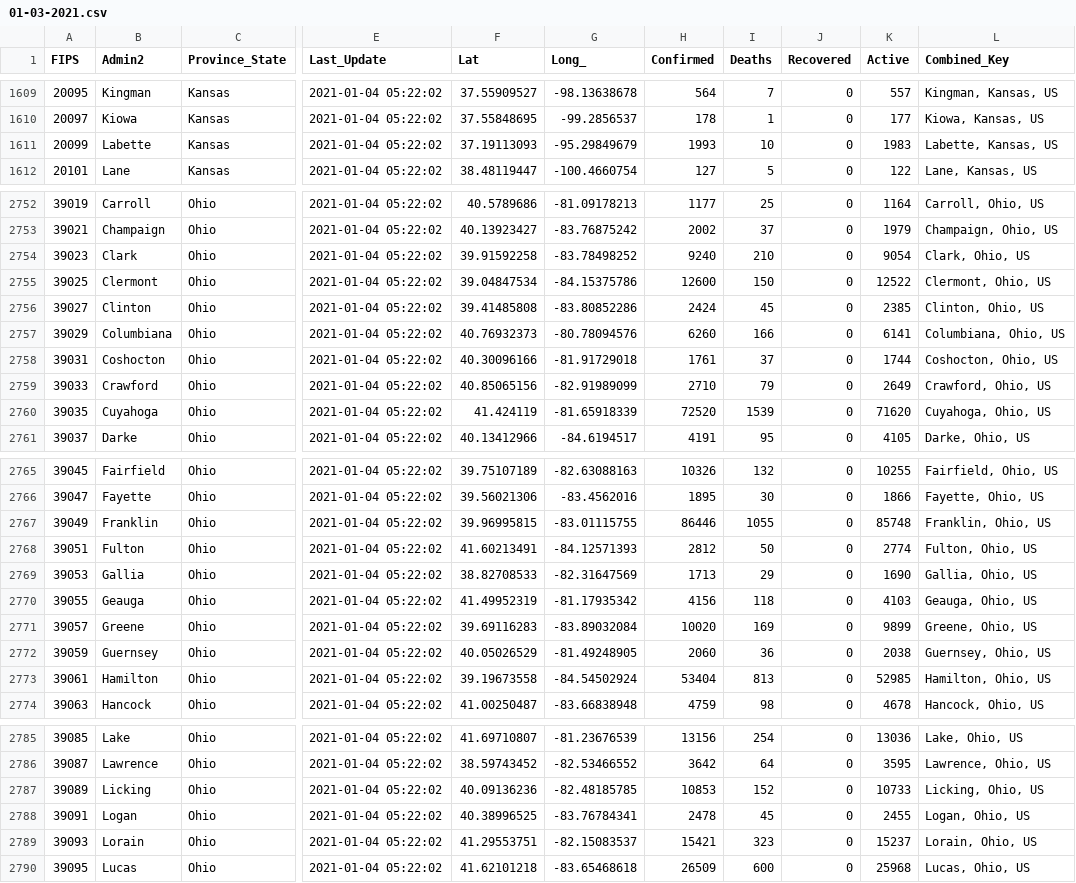
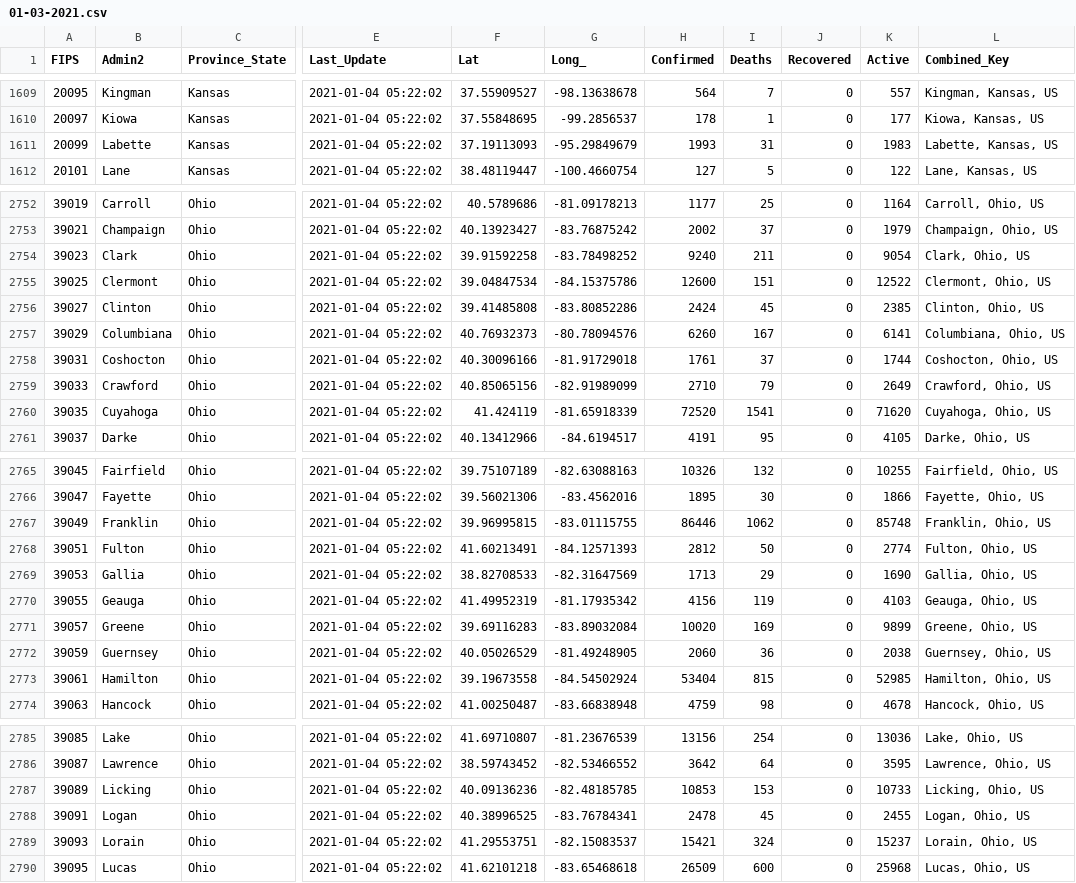
Before and after one commit to LeoArruda/UdacityCapstone, a CSV file: data/01-03-2021.csv, drawn as a sheet; only a part is shown, gaps mark what is left out; the diff covers the shown part only; the diff names each change by its address in the sheet, - before the commit and + after, or states it on an @@ line.

```diff
--- a/data/01-03-2021.csv
+++ b/data/01-03-2021.csv
-I1611 (Deaths): 10
+I1611 (Deaths): 31
-I2754 (Deaths): 210
+I2754 (Deaths): 211
-I2755 (Deaths): 150
+I2755 (Deaths): 151
-I2757 (Deaths): 166
+I2757 (Deaths): 167
-I2760 (Deaths): 1539
+I2760 (Deaths): 1541
-I2767 (Deaths): 1055
+I2767 (Deaths): 1062
-I2770 (Deaths): 118
+I2770 (Deaths): 119
-I2773 (Deaths): 813
+I2773 (Deaths): 815
-I2787 (Deaths): 152
+I2787 (Deaths): 153
-I2789 (Deaths): 323
+I2789 (Deaths): 324
```
Also changed, not shown: 2 edited cells elsewhere in this file, 7 other files.
